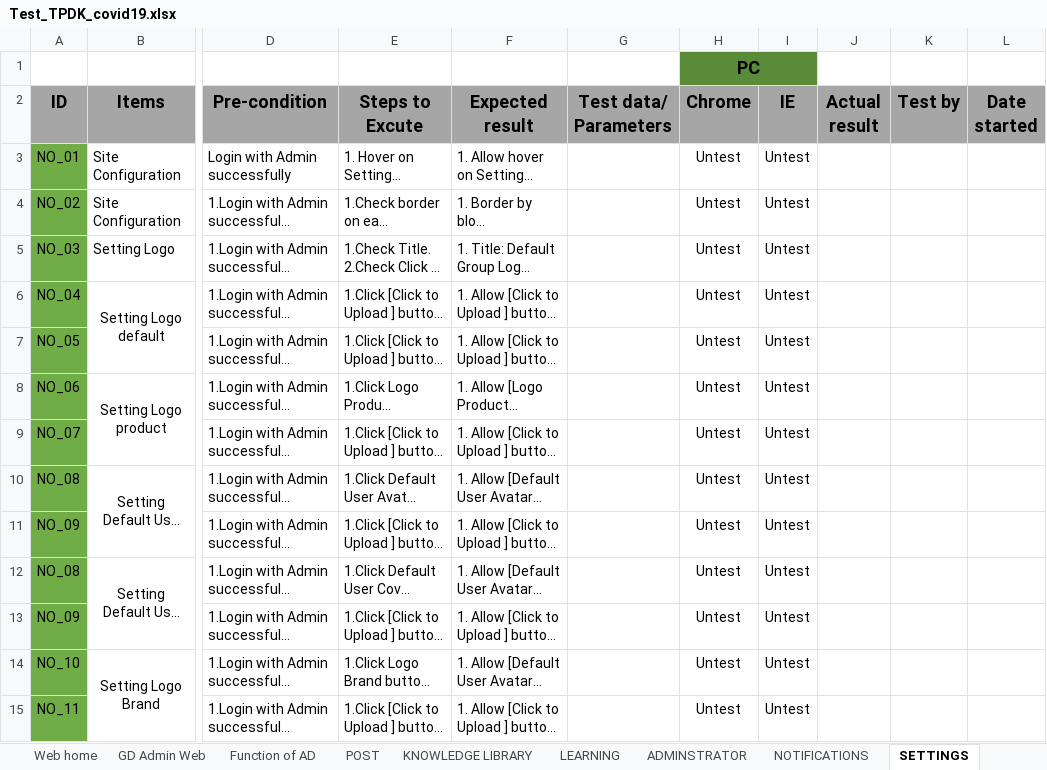
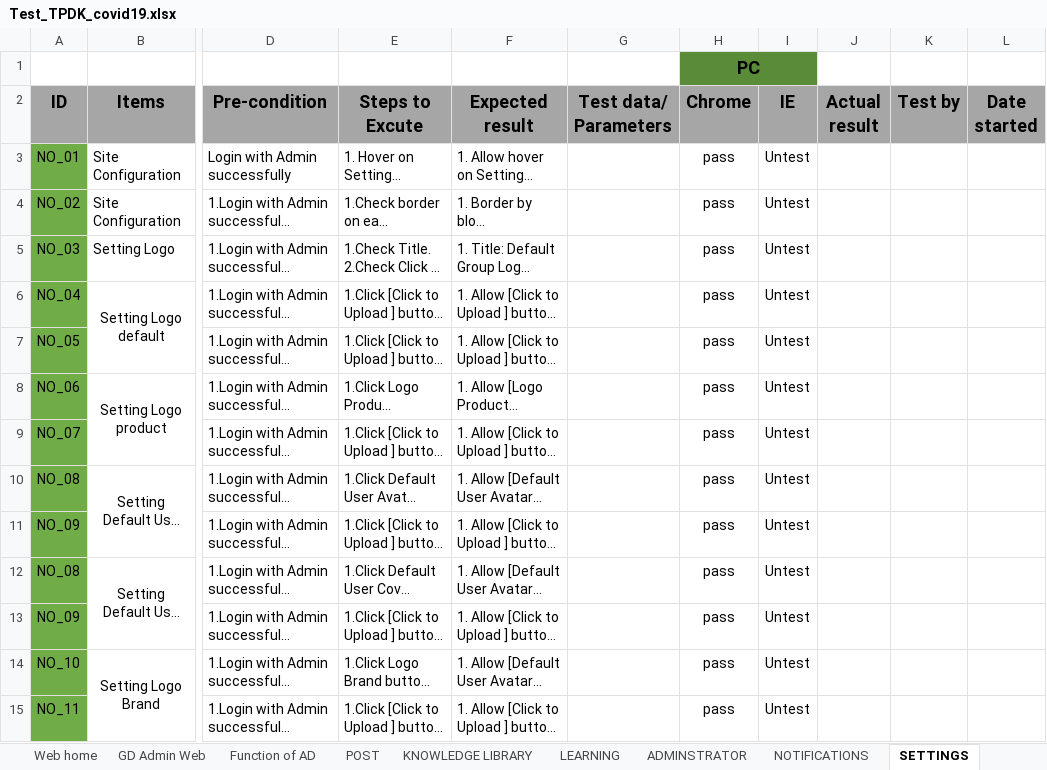
Before and after one commit to nhanleelab/ga-mcovid, an Excel workbook: Test_TPDK_covid19.xlsx, sheet SETTINGS, drawn as a sheet; only a part is shown, gaps mark what is left out; long unchanged cells end in …; values as stored, in another font and other column widths than the file's, no borders; the diff covers the shown part only; the diff names each change by its address in the sheet, - before the commit and + after, or states it on an @@ line.

```diff
--- a/Test_TPDK_covid19.xlsx (sheet SETTINGS)
+++ b/Test_TPDK_covid19.xlsx (sheet SETTINGS)
-H3:H15 (Chrome): Untest
+H3:H15 (Chrome): pass
```
Also changed, not shown: 1 removed row and 37 edited cells elsewhere in this sheet, sheet Web home, sheet LEARNING, sheet ADMINSTRATOR, sheet Function of AD, sheet NOTIFICATIONS, sheet GD Admin Web, charts or pictures.
